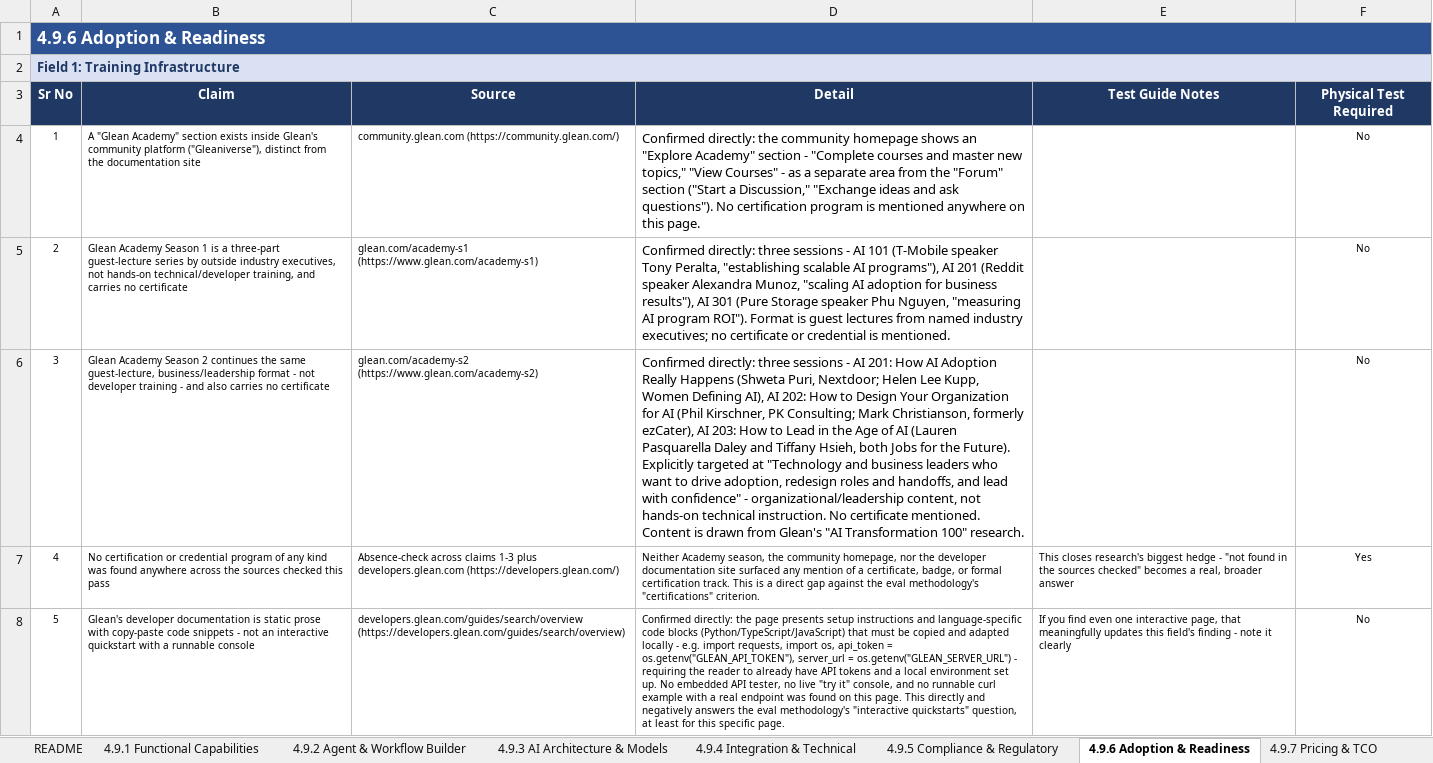
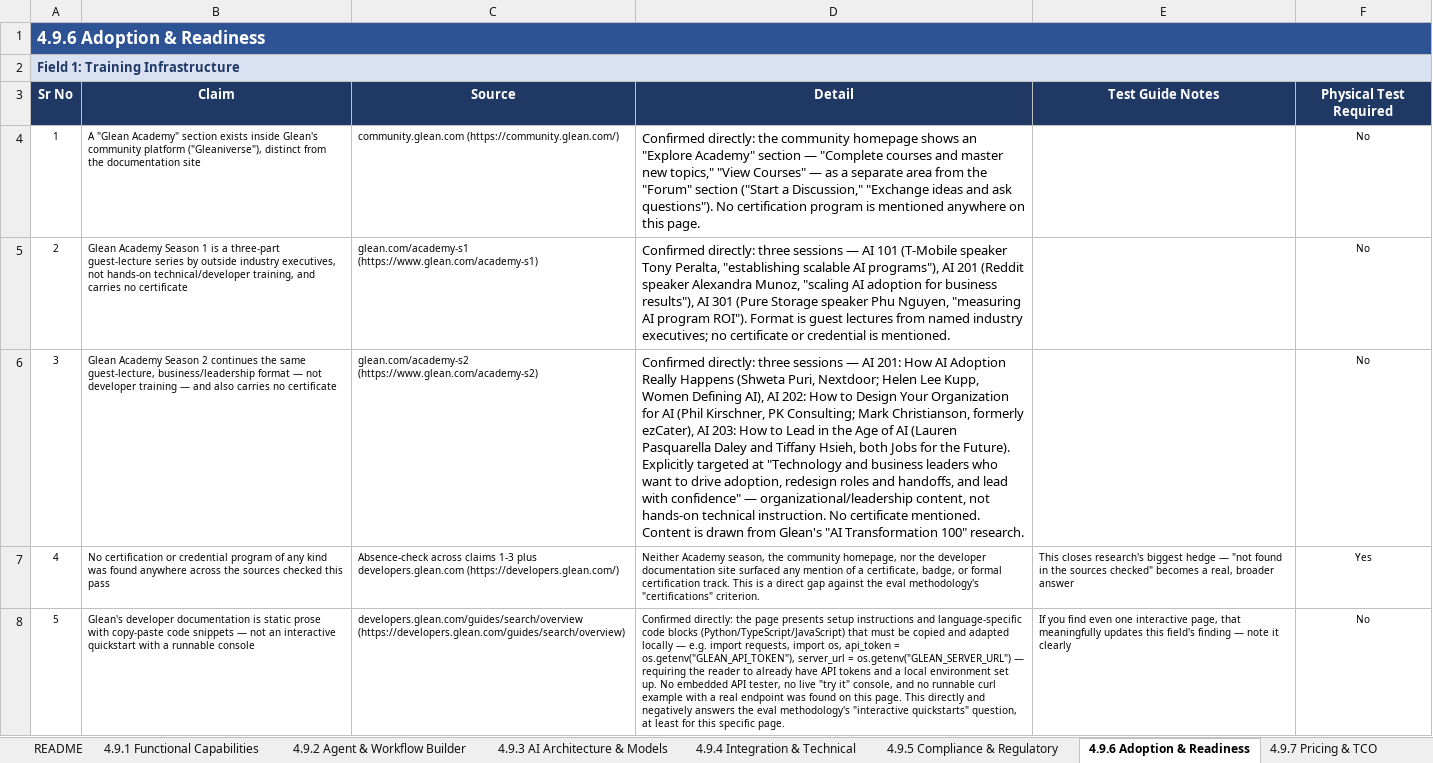
Before and after one commit to Kishang-Evince/Analysis, an Excel workbook: Glean/Combined/_Comparison Sheets/Glean.xlsx, sheet 4.9.6 Adoption & Readiness, drawn as a sheet; only a part is shown; values as stored, in another font and other column widths than the file's, no borders; the diff covers the shown part only; the diff names each change by its address in the sheet, - before the commit and + after, or states it on an @@ line.

```diff
--- a/Glean/Combined/_Comparison Sheets/Glean.xlsx (sheet 4.9.6 Adoption & Readiness)
+++ b/Glean/Combined/_Comparison Sheets/Glean.xlsx (sheet 4.9.6 Adoption & Readiness)
-D4: …Academy" section - "Complete courses and master new topics," "View Courses" - as a…
+D4: …Academy" section — "Complete courses and master new topics," "View Courses" — as a…
-D5: …three sessions - AI 101…
+D5: …three sessions — AI 101…
-B6: …business/leadership format - not developer training - and also…
+B6: …business/leadership format — not developer training — and also…
-D6: …three sessions - AI 201: How AI Adoption Really Happens (Shweta Puri, Nextdoor; Helen Lee Kupp, Women Defining AI), AI 202: How to Design Your Organization for AI (Phil Kirschner, PK Consulting; Mark Christianson, formerly ezCater), AI 203: How to Lead in the Age of AI (Lauren Pasquarella Daley and Tiffany Hsieh, both Jobs for the Future). Explicitly targeted at "Technology and business leaders who want to drive adoption, redesign roles and handoffs, and lead with confidence" - organizational/leadership content,…
+D6: …three sessions — AI 201: How AI Adoption Really Happens (Shweta Puri, Nextdoor; Helen Lee Kupp, Women Defining AI), AI 202: How to Design Your Organization for AI (Phil Kirschner, PK Consulting; Mark Christianson, formerly ezCater), AI 203: How to Lead in the Age of AI (Lauren Pasquarella Daley and Tiffany Hsieh, both Jobs for the Future). Explicitly targeted at "Technology and business leaders who want to drive adoption, redesign roles and handoffs, and lead with confidence" — organizational/leadership content,…
-E7: …biggest hedge - "not found…
+E7: …biggest hedge — "not found…
-B8: …code snippets - not an…
+B8: …code snippets — not an…
-D8: …adapted locally - e.g. import requests, import os, api_token = os.getenv("GLEAN_API_TOKEN"), server_url = os.getenv("GLEAN_SERVER_URL") - requiring the…
+D8: …adapted locally — e.g. import requests, import os, api_token = os.getenv("GLEAN_API_TOKEN"), server_url = os.getenv("GLEAN_SERVER_URL") — requiring the…
-E8: …field's finding - note it…
+E8: …field's finding — note it…
```
Also changed, not shown: 55 edited cells and cell formats elsewhere in this sheet, sheet 4.9.5 Compliance & Regulatory, sheet 4.9.1 Functional Capabilities, sheet 4.9.8 Partner & Channel Program, sheet 4.9.9 Competitive Positioning, sheet 4.9.7 Pricing & TCO, sheet 4.9.10 Use Case Library, 5 more sheets, 6 other files.
